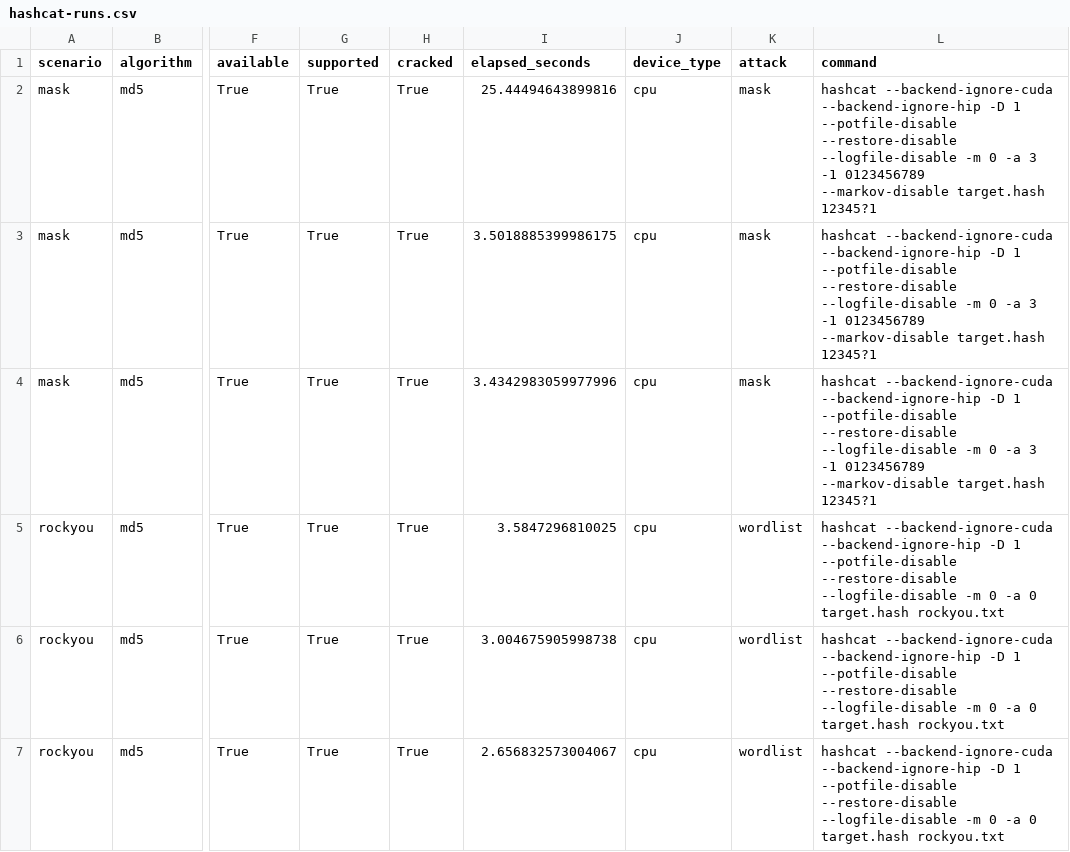
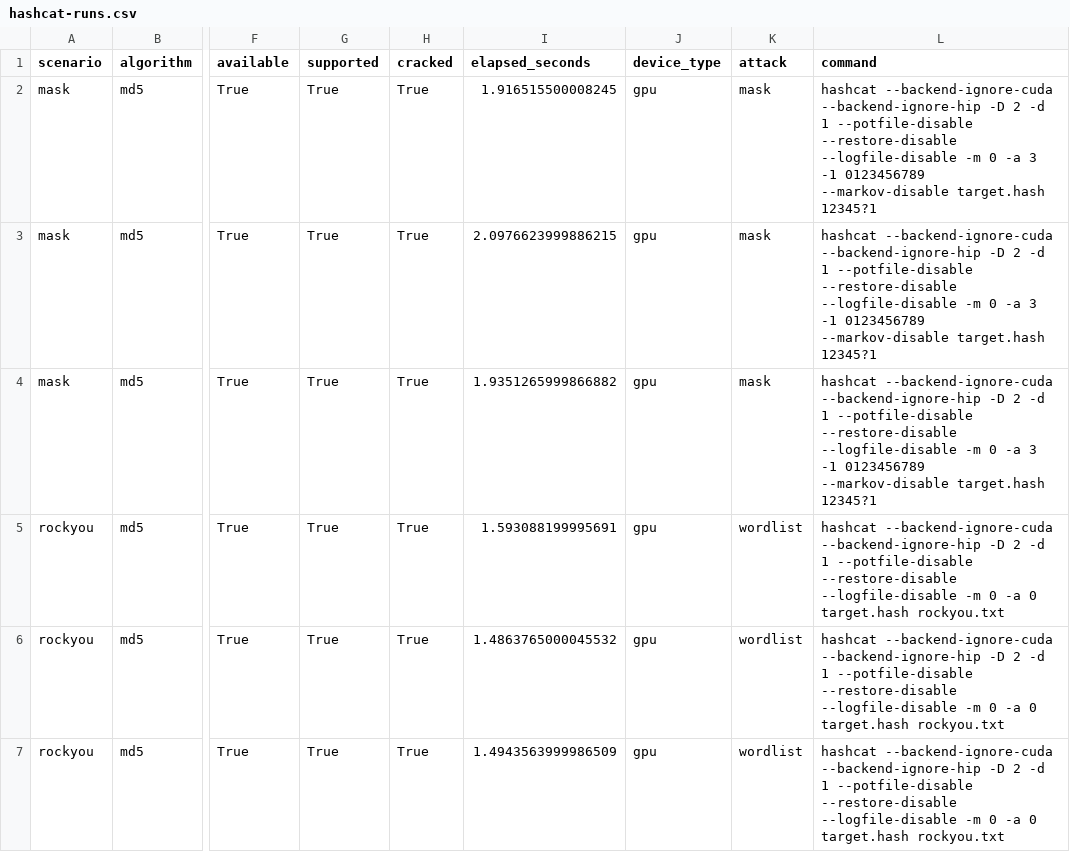
Before and after one commit to Rd1v1/sdlc-lab3, a CSV file: reports/hashcat-runs.csv, drawn as a sheet; only a part is shown, gaps mark what is left out; the diff covers the shown part only; the diff names each change by its address in the sheet, - before the commit and + after, or states it on an @@ line.

```diff
--- a/reports/hashcat-runs.csv
+++ b/reports/hashcat-runs.csv
-I2 (elapsed_seconds): 25.44494643899816
+I2 (elapsed_seconds): 1.916515500008245
-J2:J7 (device_type): cpu
+J2:J7 (device_type): gpu
-L2:L4 (command): …--backend-ignore-hip -D 1 --potfile-disable…
+L2:L4 (command): …--backend-ignore-hip -D 2 -d 1 --potfile-disable…
-I3 (elapsed_seconds): 3.5018885399986175
+I3 (elapsed_seconds): 2.0976623999886215
-I4 (elapsed_seconds): 3.4342983059977996
+I4 (elapsed_seconds): 1.9351265999866882
-I5 (elapsed_seconds): 3.5847296810025
+I5 (elapsed_seconds): 1.593088199995691
-L5:L7 (command): …--backend-ignore-hip -D 1 --potfile-disable…
+L5:L7 (command): …--backend-ignore-hip -D 2 -d 1 --potfile-disable…
-I6 (elapsed_seconds): 3.004675905998738
+I6 (elapsed_seconds): 1.4863765000045532
-I7 (elapsed_seconds): 2.656832573004067
+I7 (elapsed_seconds): 1.4943563999986509
```
Also changed, not shown: 54 edited cells elsewhere in this file, reports/comparison-results.csv, 37 other files.
